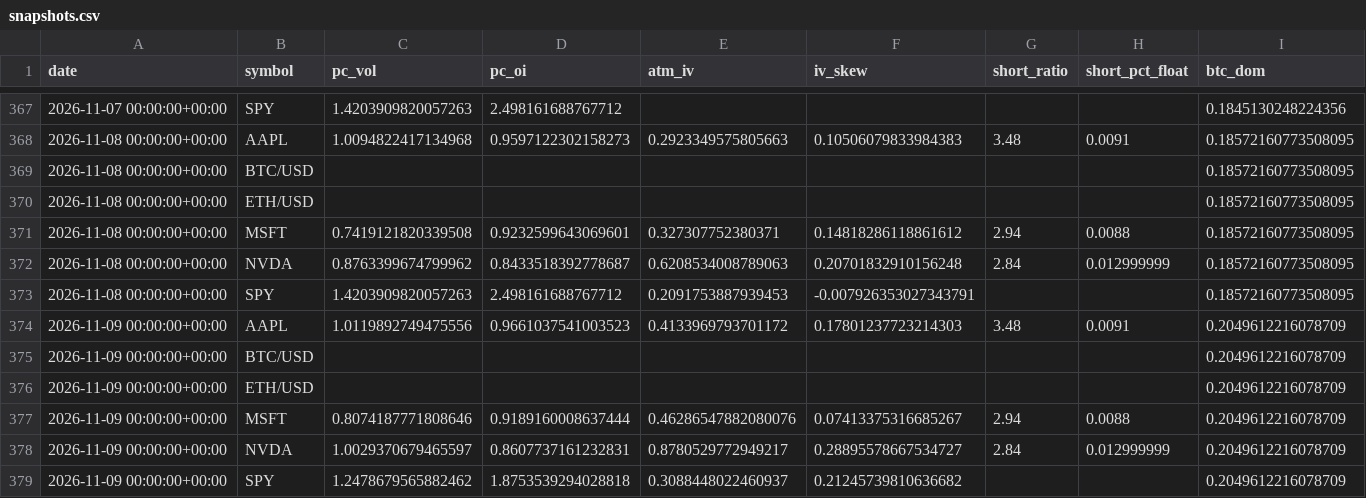
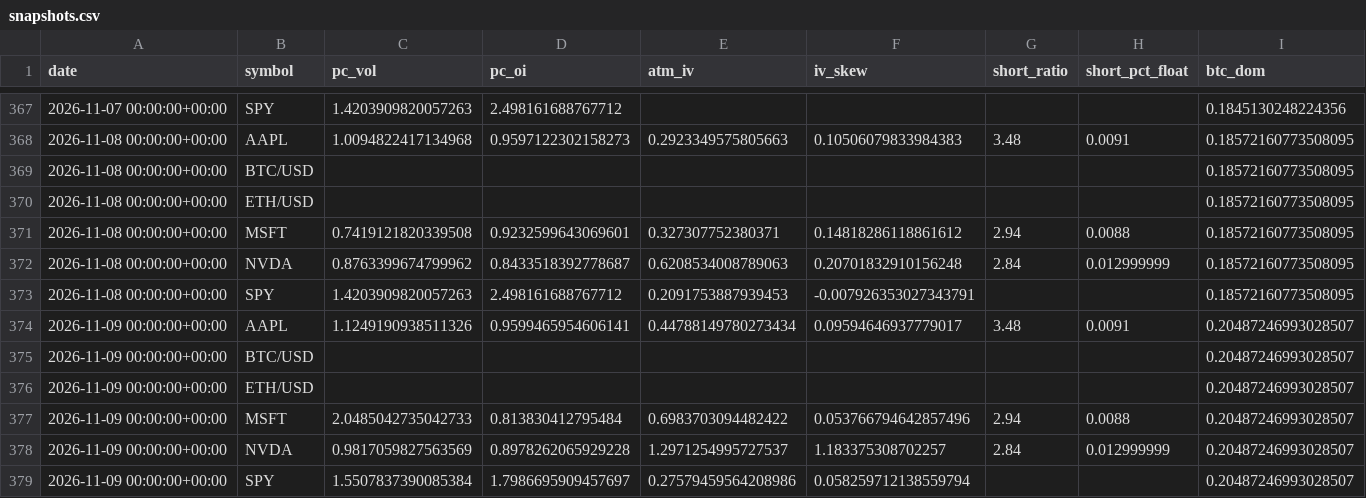
Before and after one commit to SoonToBeDataScientist/DashQV2, a CSV file: data/snapshots.csv, drawn as a sheet; only a part is shown, gaps mark what is left out.

```diff
--- a/data/snapshots.csv
+++ b/data/snapshots.csv
@@ -373,7 +373,7 @@ date,symbol,pc_vol,pc_oi,atm_iv,iv_skew,short_ratio,short_pct_float,btc_dom
 2026-11-08 00:00:00+00:00,SPY,1.4203909820057263,2.498161688767712,0.2091753887939453,-0.007926353027343791,,,0.18572160773508095
-2026-11-09 00:00:00+00:00,AAPL,1.0119892749475556,0.9661037541003523,0.4133969793701172,0.17801237723214303,3.48,0.0091,0.2049612216078709
-2026-11-09 00:00:00+00:00,BTC/USD,,,,,,,0.2049612216078709
-2026-11-09 00:00:00+00:00,ETH/USD,,,,,,,0.2049612216078709
-2026-11-09 00:00:00+00:00,MSFT,0.8074187771808646,0.9189160008637444,0.46286547882080076,0.07413375316685267,2.94,0.0088,0.2049612216078709
-2026-11-09 00:00:00+00:00,NVDA,1.0029370679465597,0.8607737161232831,0.8780529772949217,0.28895578667534727,2.84,0.012999999,0.2049612216078709
-2026-11-09 00:00:00+00:00,SPY,1.2478679565882462,1.8753539294028818,0.3088448022460937,0.21245739810636682,,,0.2049612216078709
+2026-11-09 00:00:00+00:00,AAPL,1.1249190938511326,0.9599465954606141,0.44788149780273434,0.09594646937779017,3.48,0.0091,0.20487246993028507
+2026-11-09 00:00:00+00:00,BTC/USD,,,,,,,0.20487246993028507
+2026-11-09 00:00:00+00:00,ETH/USD,,,,,,,0.20487246993028507
+2026-11-09 00:00:00+00:00,MSFT,2.0485042735042733,0.813830412795484,0.6983703094482422,0.053766794642857496,2.94,0.0088,0.20487246993028507
+2026-11-09 00:00:00+00:00,NVDA,0.9817059827563569,0.8978262065929228,1.2971254995727537,1.183375308702257,2.84,0.012999999,0.20487246993028507
+2026-11-09 00:00:00+00:00,SPY,1.5507837390085384,1.7986695909457697,0.27579459564208986,0.058259712138559794,,,0.20487246993028507
```
Also changed, not shown: data/sentiment.csv, 6 other files.
